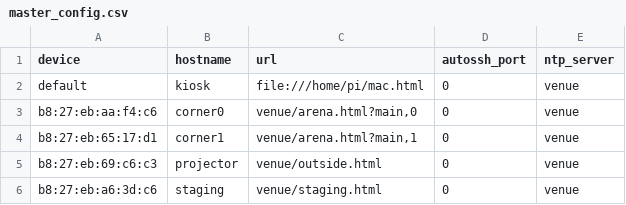
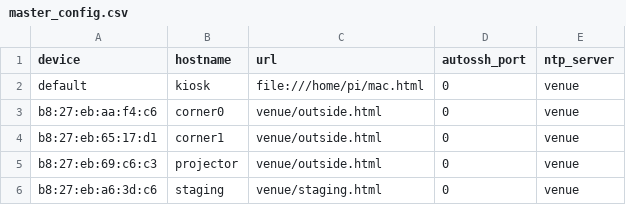
Before and after one commit to Alexbruvv/sb-kiosk, a CSV file: master_config.csv, drawn as a sheet.

Commit message:
Show outside screens temporarily

```diff
--- a/master_config.csv
+++ b/master_config.csv
@@ -2,4 +2,4 @@ device,hostname,url,autossh_port,ntp_server
 default,kiosk,"file:///home/pi/mac.html",0,venue
-b8:27:eb:aa:f4:c6,corner0,"venue/arena.html?main,0",0,venue
-b8:27:eb:65:17:d1,corner1,"venue/arena.html?main,1",0,venue
+b8:27:eb:aa:f4:c6,corner0,"venue/outside.html",0,venue
+b8:27:eb:65:17:d1,corner1,"venue/outside.html",0,venue
 b8:27:eb:69:c6:c3,projector,"venue/outside.html",0,venue
```
